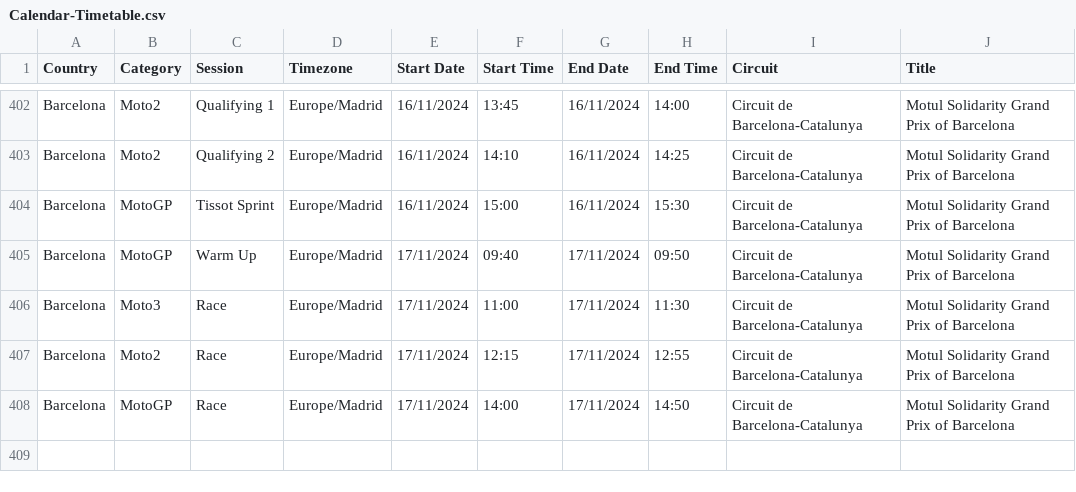
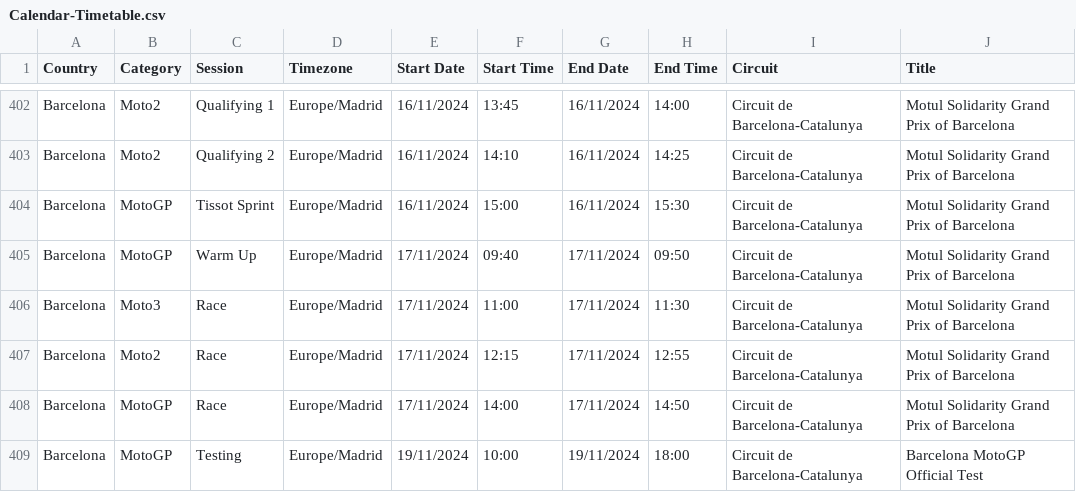
Before and after one commit to robinvenables/calendars, a CSV file: motogp/MotoGP/Calendar-Timetable.csv, drawn as a sheet; only a part is shown, gaps mark what is left out.

Commit message:
MotoGP: Add Barcelona post-season test

```diff
--- a/motogp/MotoGP/Calendar-Timetable.csv
+++ b/motogp/MotoGP/Calendar-Timetable.csv
@@ -408 +408,2 @@ Barcelona,Moto2,Race,Europe/Madrid,17/11/2024,12:15,17/11/2024,12:55,Circuit de
 Barcelona,MotoGP,Race,Europe/Madrid,17/11/2024,14:00,17/11/2024,14:50,Circuit de Barcelona-Catalunya,Motul Solidarity Grand Prix of Barcelona
+Barcelona,MotoGP,Testing,Europe/Madrid,19/11/2024,10:00,19/11/2024,18:00,Circuit de Barcelona-Catalunya,Barcelona MotoGP Official Test
```
Also changed, not shown: 1 other file.
